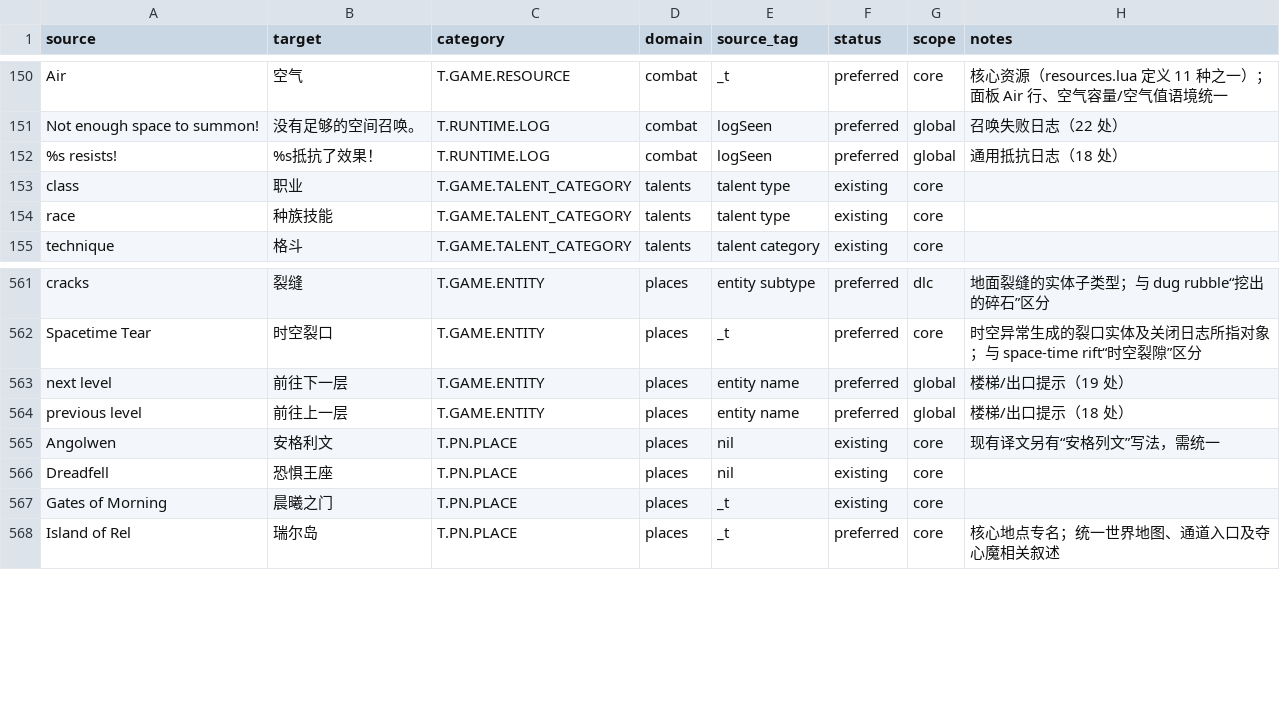
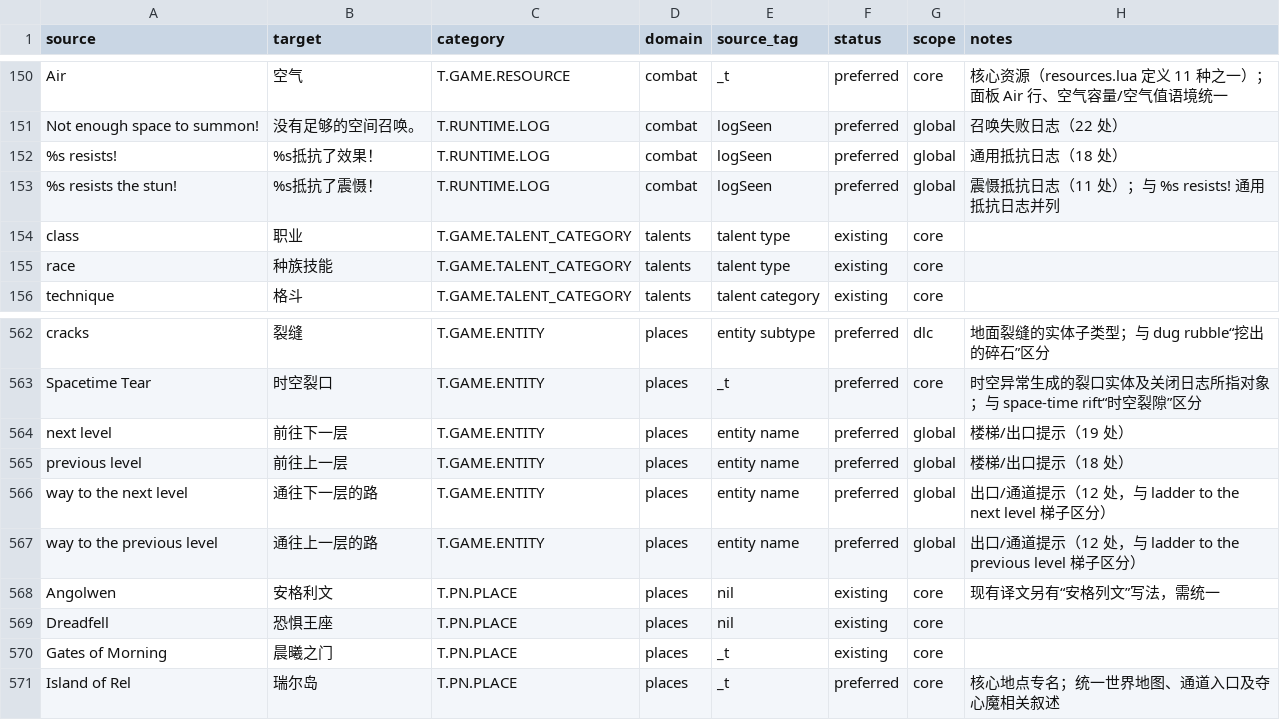
Before and after one commit to yutio8888/tome4-chinese-translation, a TSV file: terminology.tsv, drawn as a sheet; only a part is shown, gaps mark what is left out.

Commit message:
feat(i18n): classify 1717 duplicate runtime keys (all cross-file legitimate, 0 same-file redundant); add classifier tool; record 3 terms

```diff
--- a/terminology.tsv
+++ b/terminology.tsv
@@ -152,2 +152,3 @@ Not enough space to summon!	没有足够的空间召唤。	T.RUNTIME.LOG	combat
 %s resists!	%s抵抗了效果！	T.RUNTIME.LOG	combat	logSeen	preferred	global	通用抵抗日志（18 处）
+%s resists the stun!	%s抵抗了震慑！	T.RUNTIME.LOG	combat	logSeen	preferred	global	震慑抵抗日志（11 处）；与 %s resists! 通用抵抗日志并列
 class	职业	T.GAME.TALENT_CATEGORY	talents	talent type	existing	core
@@ -564,2 +565,4 @@ next level	前往下一层	T.GAME.ENTITY	places	entity name	preferred	global	楼
 previous level	前往上一层	T.GAME.ENTITY	places	entity name	preferred	global	楼梯/出口提示（18 处）
+way to the next level	通往下一层的路	T.GAME.ENTITY	places	entity name	preferred	global	出口/通道提示（12 处，与 ladder to the next level 梯子区分）
+way to the previous level	通往上一层的路	T.GAME.ENTITY	places	entity name	preferred	global	出口/通道提示（12 处，与 ladder to the previous level 梯子区分）
 Angolwen	安格利文	T.PN.PLACE	places	nil	existing	core	现有译文另有“安格列文”写法，需统一
```
Also changed, not shown: 2 other files.
